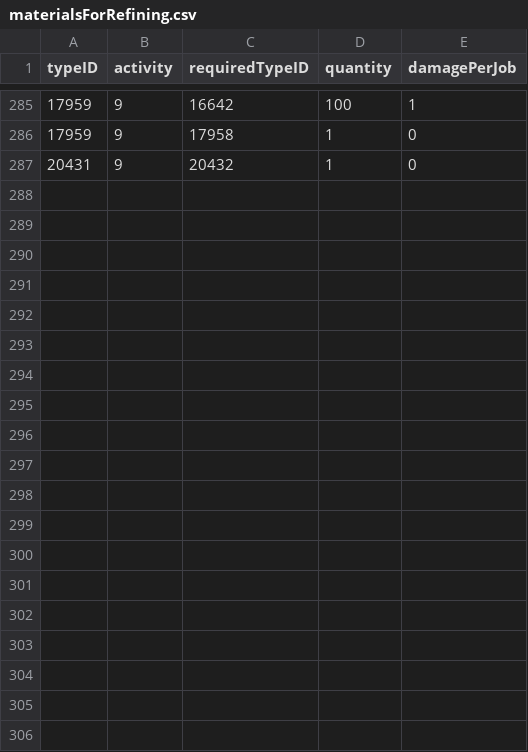
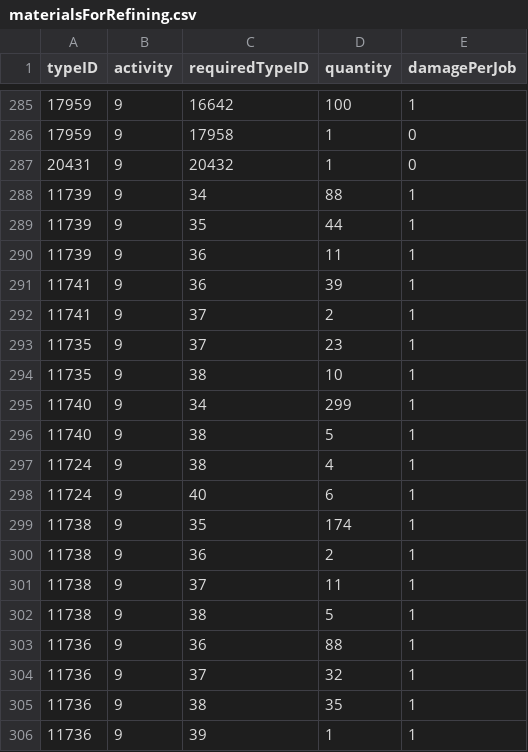
Before and after one commit to kmainyu/EveHQ, a CSV file: EveHQ.Core/Resources/materialsForRefining.csv, drawn as a sheet; only a part is shown, gaps mark what is left out; the diff covers the shown part only; the diff names each change by its address in the sheet, - before the commit and + after, or states it on an @@ line.

```diff
--- a/EveHQ.Core/Resources/materialsForRefining.csv
+++ b/EveHQ.Core/Resources/materialsForRefining.csv
+row 288: 11739 | 9 | 34 | 88 | 1
+row 289: 11739 | 9 | 35 | 44 | 1
+row 290: 11739 | 9 | 36 | 11 | 1
+row 291: 11741 | 9 | 36 | 39 | 1
+row 292: 11741 | 9 | 37 | 2 | 1
+row 293: 11735 | 9 | 37 | 23 | 1
+row 294: 11735 | 9 | 38 | 10 | 1
+row 295: 11740 | 9 | 34 | 299 | 1
+row 296: 11740 | 9 | 38 | 5 | 1
+row 297: 11724 | 9 | 38 | 4 | 1
+row 298: 11724 | 9 | 40 | 6 | 1
+row 299: 11738 | 9 | 35 | 174 | 1
+row 300: 11738 | 9 | 36 | 2 | 1
+row 301: 11738 | 9 | 37 | 11 | 1
+row 302: 11738 | 9 | 38 | 5 | 1
+row 303: 11736 | 9 | 36 | 88 | 1
+row 304: 11736 | 9 | 37 | 32 | 1
+row 305: 11736 | 9 | 38 | 35 | 1
+row 306: 11736 | 9 | 39 | 1 | 1
```
Also changed, not shown: 13 added rows elsewhere in this file, EveHQ.DataConverter/Resources/materialsForRefining.csv, 17 other files.
